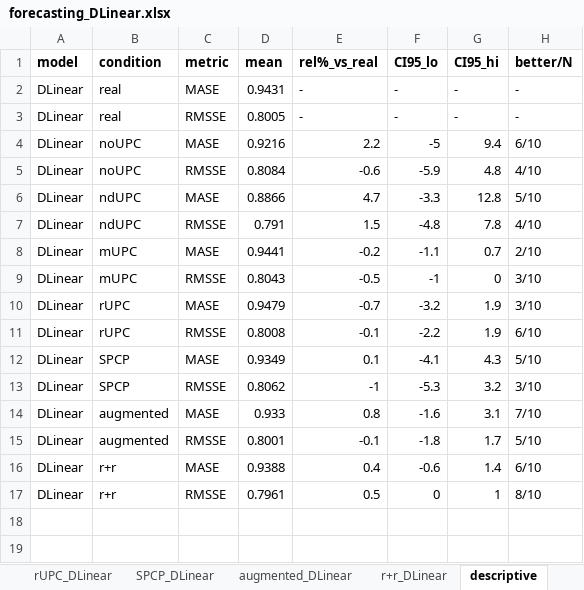
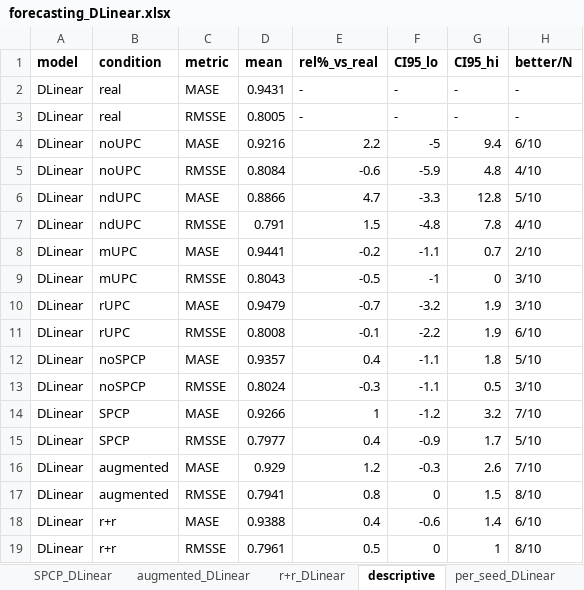
Before and after one commit to mmeism/SynTiSeD_data, an Excel workbook: experiments/forecasting/forecasting_DLinear.xlsx, sheet descriptive, drawn as a sheet; values as stored, in another font and other column widths than the file's, no borders; addresses are those after the commit; the diff names each change by its address in the sheet, - before the commit and + after, or states it on an @@ line.

```diff
--- a/experiments/forecasting/forecasting_DLinear.xlsx (sheet descriptive)
+++ b/experiments/forecasting/forecasting_DLinear.xlsx (sheet descriptive)
-B12 (condition): SPCP
+B12 (condition): noSPCP
-D12 (mean): 0.9349
+D12 (mean): 0.9357
-E12 (rel%_vs_real): 0.1
+E12 (rel%_vs_real): 0.4
-F12 (CI95_lo): -4.1
+F12 (CI95_lo): -1.1
-G12 (CI95_hi): 4.3
+G12 (CI95_hi): 1.8
+row 13: DLinear | noSPCP | RMSSE | 0.8024 | -0.3 | -1.1 | 0.5 | 3/10
-C14 (metric): RMSSE
+C14 (metric): MASE
-D14 (mean): 0.8062
+D14 (mean): 0.9266
-E14 (rel%_vs_real): -1
+E14 (rel%_vs_real): 1
-F14 (CI95_lo): -5.3
+F14 (CI95_lo): -1.2
-H14 (better/N): 3/10
+H14 (better/N): 7/10
+row 15: DLinear | SPCP | RMSSE | 0.7977 | 0.4 | -0.9 | 1.7 | 5/10
-D16 (mean): 0.933
+D16 (mean): 0.929
-E16 (rel%_vs_real): 0.8
+E16 (rel%_vs_real): 1.2
-F16 (CI95_lo): -1.6
+F16 (CI95_lo): -0.3
-G16 (CI95_hi): 3.1
+G16 (CI95_hi): 2.6
-D17 (mean): 0.8001
+D17 (mean): 0.7941
-E17 (rel%_vs_real): -0.1
+E17 (rel%_vs_real): 0.8
-F17 (CI95_lo): -1.8
+F17 (CI95_lo): 0
-G17 (CI95_hi): 1.7
+G17 (CI95_hi): 1.5
-H17 (better/N): 5/10
+H17 (better/N): 8/10
```
Also changed, not shown: sheet per_seed_DLinear, sheet augmented_DLinear, sheet SPCP_DLinear, sheet Summary, sheet mUPC_DLinear, other sheet tabs, experiments/forecasting/forecasting_NBEATS.xlsx, 5 other files.
